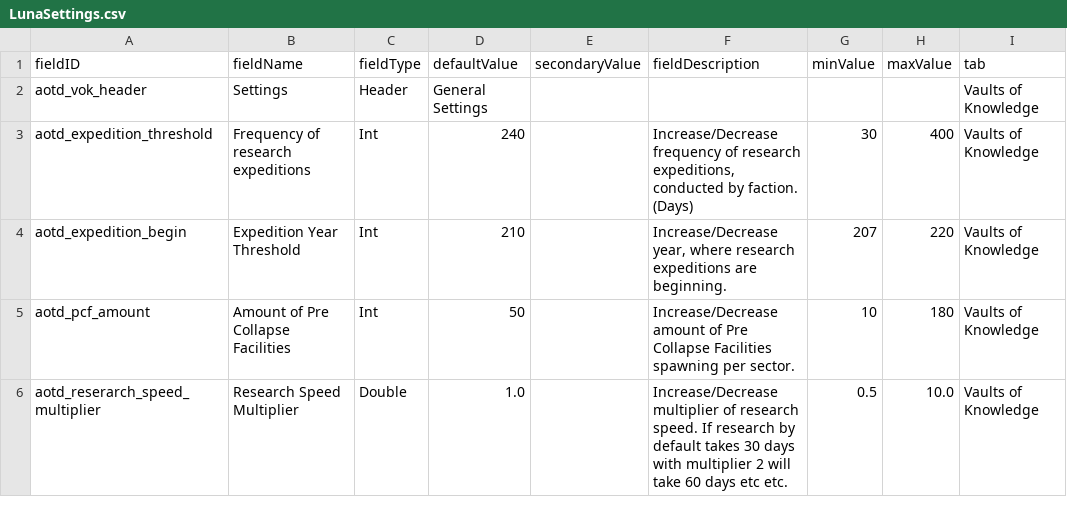
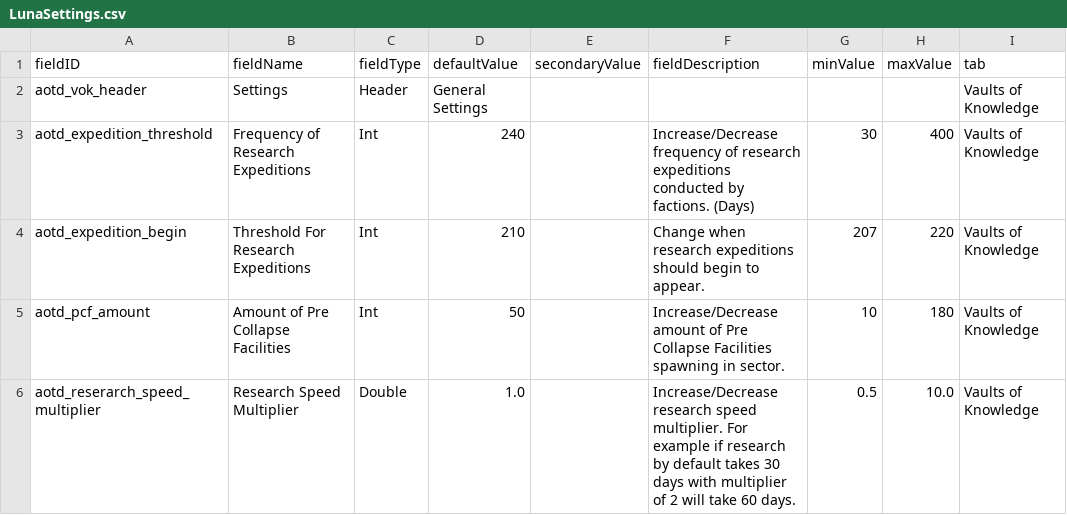
Before and after one commit to Kaysaar/Ashes-Of-The-Domain-VOK, a CSV file: data/config/LunaSettings.csv, drawn as a sheet.

```diff
--- a/data/config/LunaSettings.csv
+++ b/data/config/LunaSettings.csv
@@ -2,5 +2,5 @@ fieldID,fieldName,fieldType,defaultValue,secondaryValue,fieldDescription,minValu
 aotd_vok_header,Settings,Header,General Settings,,,,,Vaults of Knowledge
-aotd_expedition_threshold,Frequency of research expeditions,Int,240,,"Increase/Decrease frequency of research expeditions, conducted by faction. (Days)",30,400,Vaults of Knowledge
-aotd_expedition_begin,Expedition Year Threshold,Int,210,,"Increase/Decrease year, where research expeditions are beginning.",207,220,Vaults of Knowledge
-aotd_pcf_amount,Amount of Pre Collapse Facilities,Int,50,,Increase/Decrease amount of Pre Collapse Facilities spawning per sector.,10,180,Vaults of Knowledge
-aotd_reserarch_speed_multiplier,Research Speed Multiplier,Double,1.0,,Increase/Decrease multiplier of research speed. If research by default takes 30 days with multiplier 2 will take 60 days etc etc.,0.5,10.0,Vaults of Knowledge
+aotd_expedition_threshold,Frequency of Research Expeditions,Int,240,,Increase/Decrease frequency of research expeditions conducted by factions. (Days),30,400,Vaults of Knowledge
+aotd_expedition_begin,Threshold For Research Expeditions,Int,210,,Change when research expeditions should begin to appear.,207,220,Vaults of Knowledge
+aotd_pcf_amount,Amount of Pre Collapse Facilities,Int,50,,Increase/Decrease amount of Pre Collapse Facilities spawning in sector.,10,180,Vaults of Knowledge
+aotd_reserarch_speed_multiplier,Research Speed Multiplier,Double,1.0,,Increase/Decrease research speed multiplier. For example if research by default takes 30 days with multiplier of 2 will take 60 days.,0.5,10.0,Vaults of Knowledge
```
Also changed, not shown: data/campaign/procgen/submarkets.csv, data/campaign/submarkets.csv, 6 other files.
